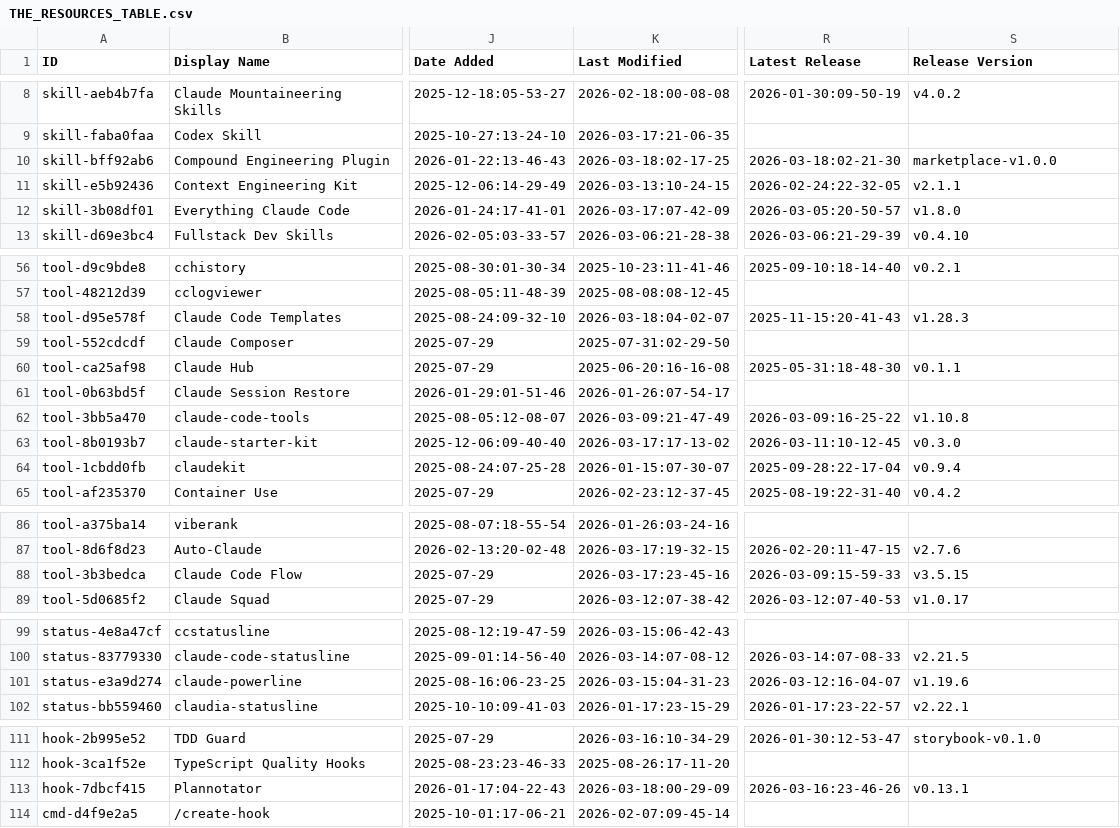
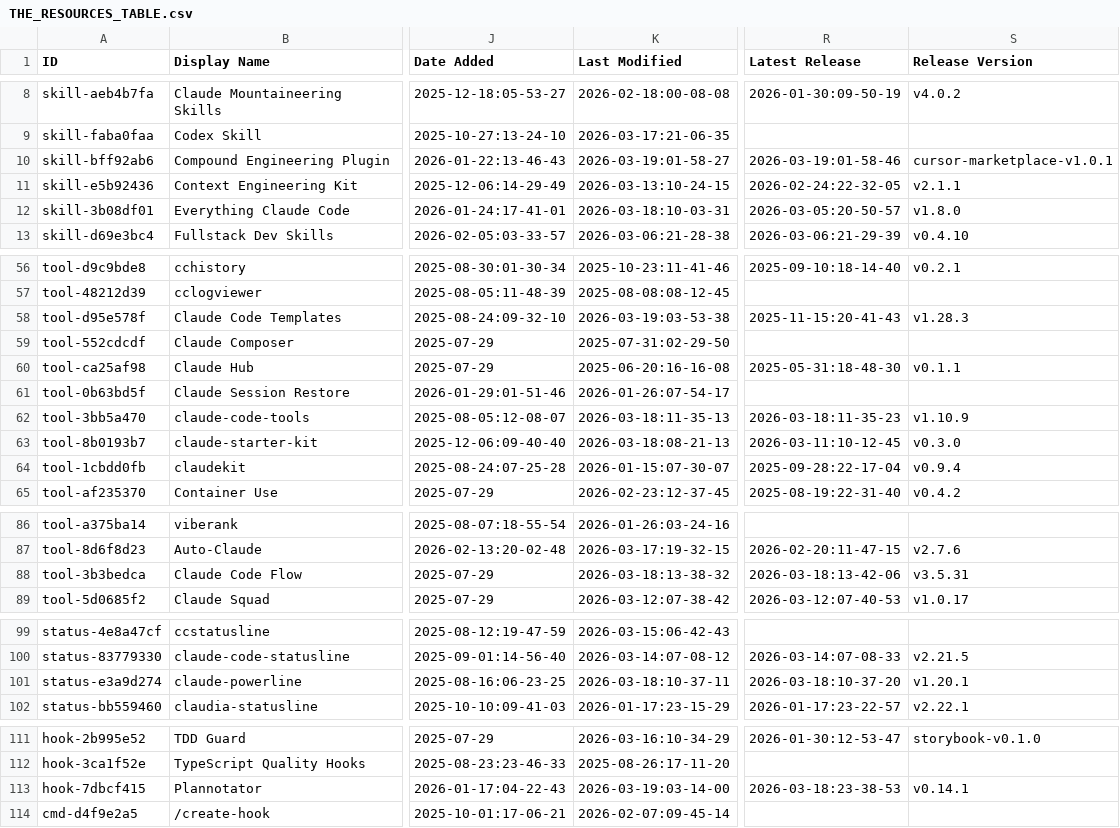
Before and after one commit to rafaelnv-ia/awesome-claude-code, a CSV file: THE_RESOURCES_TABLE.csv, drawn as a sheet; only a part is shown, gaps mark what is left out; the diff covers the shown part only; the diff names each change by its address in the sheet, - before the commit and + after, or states it on an @@ line.

```diff
--- a/THE_RESOURCES_TABLE.csv
+++ b/THE_RESOURCES_TABLE.csv
-K10 (Last Modified): 2026-03-18:02-17-25
+K10 (Last Modified): 2026-03-19:01-58-27
-R10 (Latest Release): 2026-03-18:02-21-30
+R10 (Latest Release): 2026-03-19:01-58-46
-S10 (Release Version): marketplace-v1.0.0
+S10 (Release Version): cursor-marketplace-v1.0.1
-K12 (Last Modified): 2026-03-17:07-42-09
+K12 (Last Modified): 2026-03-18:10-03-31
-K58 (Last Modified): 2026-03-18:04-02-07
+K58 (Last Modified): 2026-03-19:03-53-38
-K62 (Last Modified): 2026-03-09:21-47-49
+K62 (Last Modified): 2026-03-18:11-35-13
-R62 (Latest Release): 2026-03-09:16-25-22
+R62 (Latest Release): 2026-03-18:11-35-23
-S62 (Release Version): v1.10.8
+S62 (Release Version): v1.10.9
-K63 (Last Modified): 2026-03-17:17-13-02
+K63 (Last Modified): 2026-03-18:08-21-13
-K88 (Last Modified): 2026-03-17:23-45-16
+K88 (Last Modified): 2026-03-18:13-38-32
-R88 (Latest Release): 2026-03-09:15-59-33
+R88 (Latest Release): 2026-03-18:13-42-06
-S88 (Release Version): v3.5.15
+S88 (Release Version): v3.5.31
-K101 (Last Modified): 2026-03-15:04-31-23
+K101 (Last Modified): 2026-03-18:10-37-11
-R101 (Latest Release): 2026-03-12:16-04-07
+R101 (Latest Release): 2026-03-18:10-37-20
-S101 (Release Version): v1.19.6
+S101 (Release Version): v1.20.1
-K113 (Last Modified): 2026-03-18:00-29-09
+K113 (Last Modified): 2026-03-19:03-14-00
-R113 (Latest Release): 2026-03-16:23-46-26
+R113 (Latest Release): 2026-03-18:23-38-53
-S113 (Release Version): v0.13.1
+S113 (Release Version): v0.14.1
```
Also changed, not shown: 29 edited cells elsewhere in this file.
